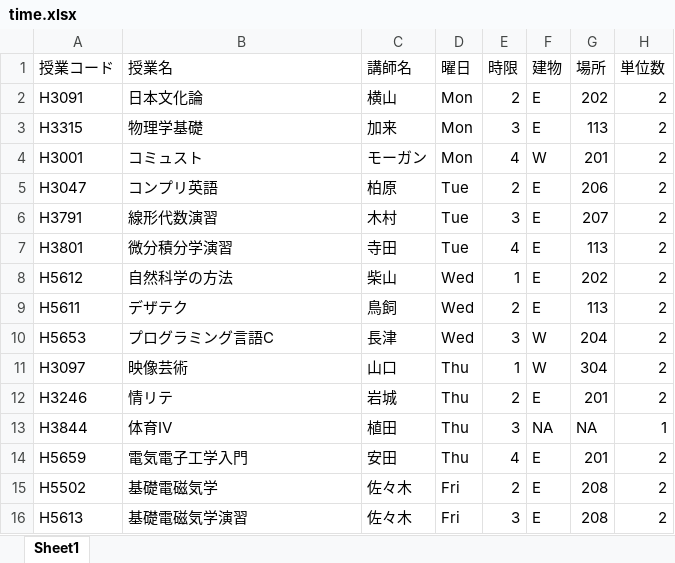
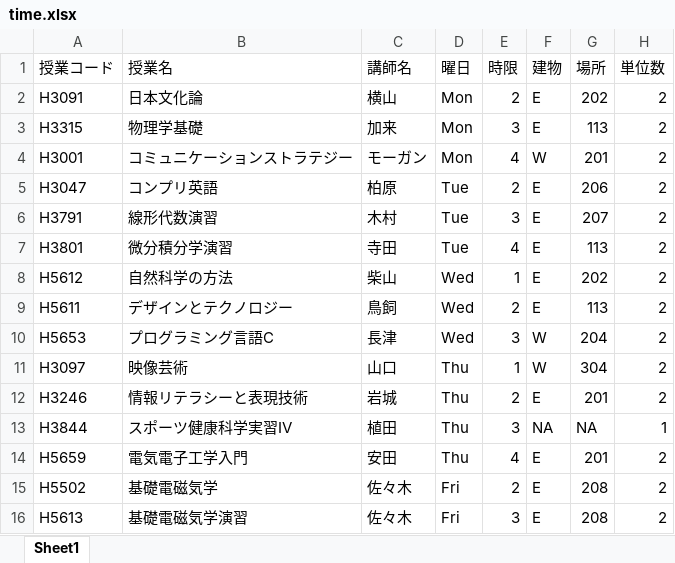
Before and after one commit to maikenchannel/timetable, an Excel workbook: time.xlsx, sheet Sheet1, drawn as a sheet; values as stored, in another font and other column widths than the file's, no borders; the diff names each change by its address in the sheet, - before the commit and + after, or states it on an @@ line.

Commit message:
Add files via upload

```diff
--- a/time.xlsx (sheet Sheet1)
+++ b/time.xlsx (sheet Sheet1)
-B4 (授業名): コミュスト
+B4 (授業名): コミュニケーションストラテジー
-B9 (授業名): デザテク
+B9 (授業名): デザインとテクノロジー
-B12 (授業名): 情リテ
+B12 (授業名): 情報リテラシーと表現技術
-B13 (授業名): 体育Ⅳ
+B13 (授業名): スポーツ健康科学実習Ⅳ
```
